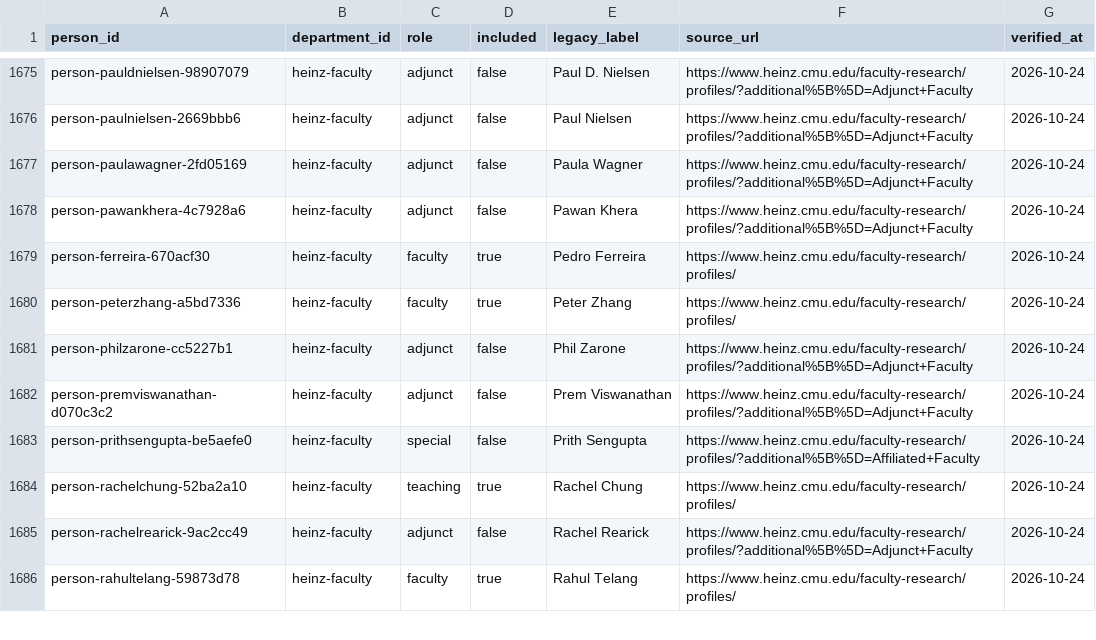
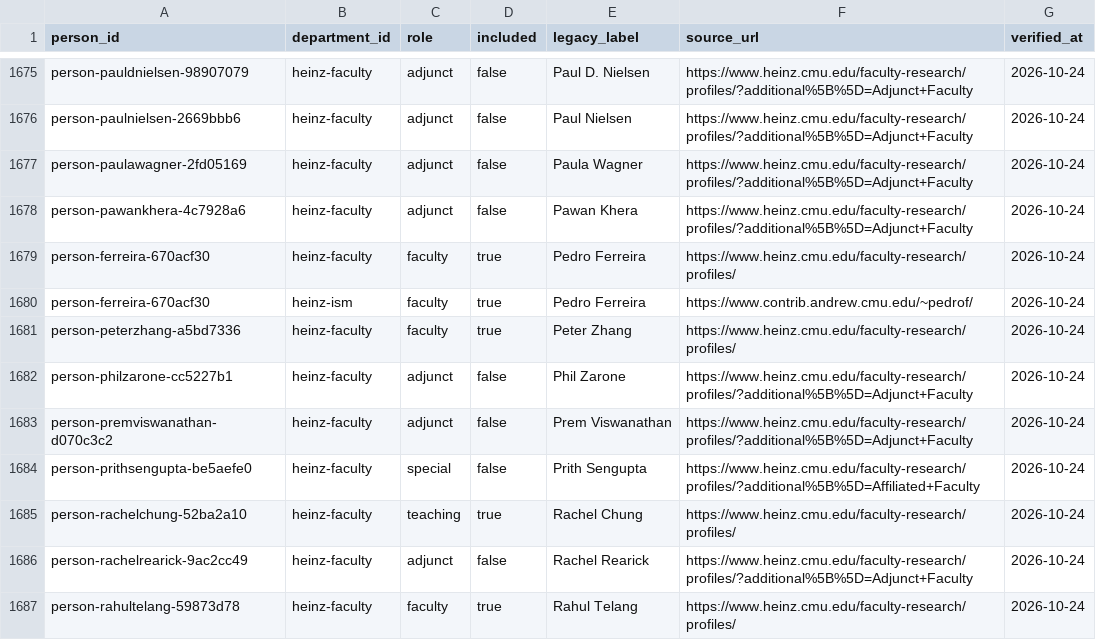
Before and after one commit to cmccomb/map-of-research, a CSV file: registry/memberships.csv, drawn as a sheet; only a part is shown, gaps mark what is left out.

```diff
--- a/registry/memberships.csv
+++ b/registry/memberships.csv
@@ -1679,2 +1679,3 @@ person-pawankhera-4c7928a6,heinz-faculty,adjunct,false,Pawan Khera,https://www.h
 person-ferreira-670acf30,heinz-faculty,faculty,true,Pedro Ferreira,https://www.heinz.cmu.edu/faculty-research/profiles/,2026-10-24
+person-ferreira-670acf30,heinz-ism,faculty,true,Pedro Ferreira,https://www.contrib.andrew.cmu.edu/~pedrof/,2026-10-24
 person-peterzhang-a5bd7336,heinz-faculty,faculty,true,Peter Zhang,https://www.heinz.cmu.edu/faculty-research/profiles/,2026-10-24
```
Also changed, not shown: registry/departments.csv, 13 other files.
